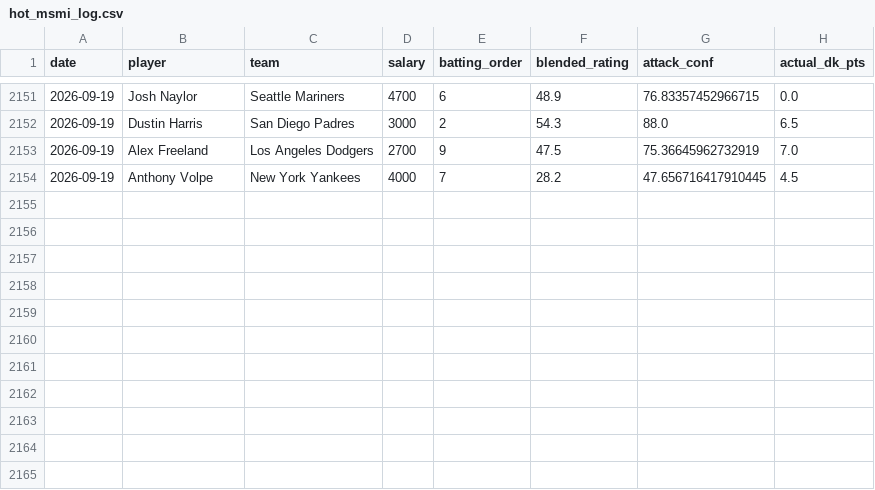
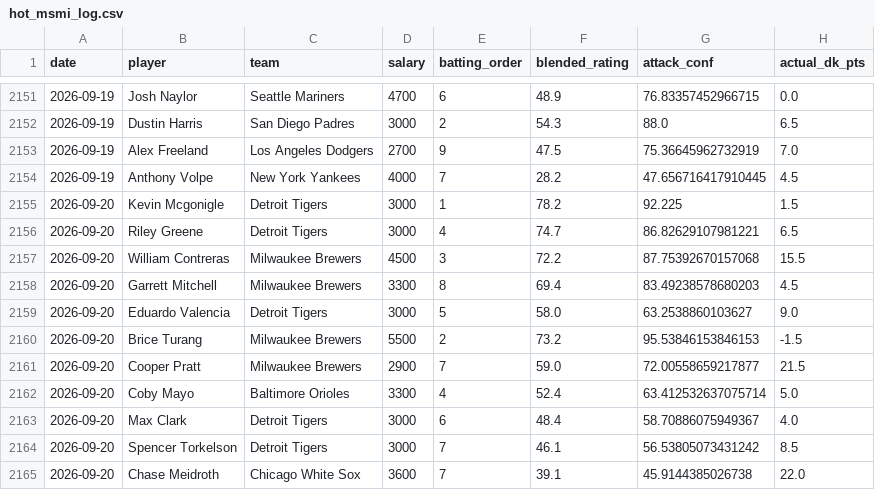
Before and after one commit to kklosowiak/MlbDFS, a CSV file: scratch/passive_tracker/signals/hot_msmi_log.csv, drawn as a sheet; only a part is shown, gaps mark what is left out; the diff names each change by its address in the sheet, - before the commit and + after, or states it on an @@ line.

```diff
--- a/scratch/passive_tracker/signals/hot_msmi_log.csv
+++ b/scratch/passive_tracker/signals/hot_msmi_log.csv
+row 2155: 2026-09-20 | Kevin Mcgonigle | Detroit Tigers | 3000 | 1 | 78.2 | 92.225 | 1.5
+row 2156: 2026-09-20 | Riley Greene | Detroit Tigers | 3000 | 4 | 74.7 | 86.82629107981221 | 6.5
+row 2157: 2026-09-20 | William Contreras | Milwaukee Brewers | 4500 | 3 | 72.2 | 87.75392670157068 | 15.5
+row 2158: 2026-09-20 | Garrett Mitchell | Milwaukee Brewers | 3300 | 8 | 69.4 | 83.49238578680203 | 4.5
+row 2159: 2026-09-20 | Eduardo Valencia | Detroit Tigers | 3000 | 5 | 58.0 | 63.2538860103627 | 9.0
+row 2160: 2026-09-20 | Brice Turang | Milwaukee Brewers | 5500 | 2 | 73.2 | 95.53846153846153 | -1.5
+row 2161: 2026-09-20 | Cooper Pratt | Milwaukee Brewers | 2900 | 7 | 59.0 | 72.00558659217877 | 21.5
+row 2162: 2026-09-20 | Coby Mayo | Baltimore Orioles | 3300 | 4 | 52.4 | 63.412532637075714 | 5.0
+row 2163: 2026-09-20 | Max Clark | Detroit Tigers | 3000 | 6 | 48.4 | 58.70886075949367 | 4.0
+row 2164: 2026-09-20 | Spencer Torkelson | Detroit Tigers | 3000 | 7 | 46.1 | 56.53805073431242 | 8.5
+row 2165: 2026-09-20 | Chase Meidroth | Chicago White Sox | 3600 | 7 | 39.1 | 45.9144385026738 | 22.0
```
Also changed, not shown: scratch/passive_tracker/signals/anti_chalk_smash_log.csv, scratch/passive_tracker/signals/elite_platoon_log.csv, 10 other files.
